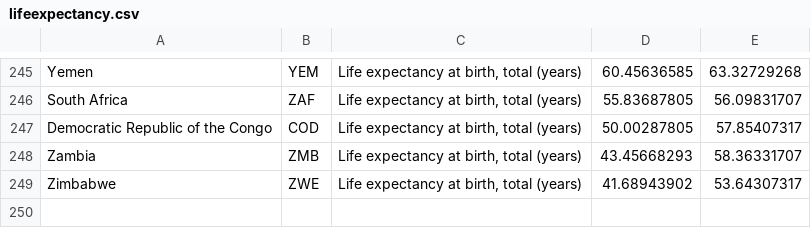
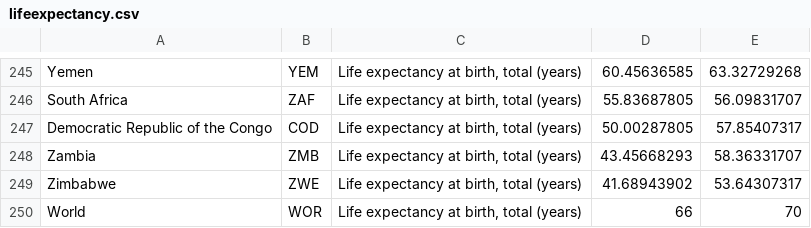
Before and after one commit to oreillyjw/cs171finalproject, a CSV file: cs171finalproject/data/lifeexpectancy.csv, drawn as a sheet; only a part is shown, gaps mark what is left out.

```diff
--- a/cs171finalproject/data/lifeexpectancy.csv
+++ b/cs171finalproject/data/lifeexpectancy.csv
@@ -249 +249,2 @@ Zambia,ZMB,"Life expectancy at birth, total (years)",43.45668293,58.36331707
 Zimbabwe,ZWE,"Life expectancy at birth, total (years)",41.68943902,53.64307317
+World,WOR,"Life expectancy at birth, total (years)",66,70
```
Also changed, not shown: cs171finalproject/data/region_top_level_data.csv, 12 other files.
